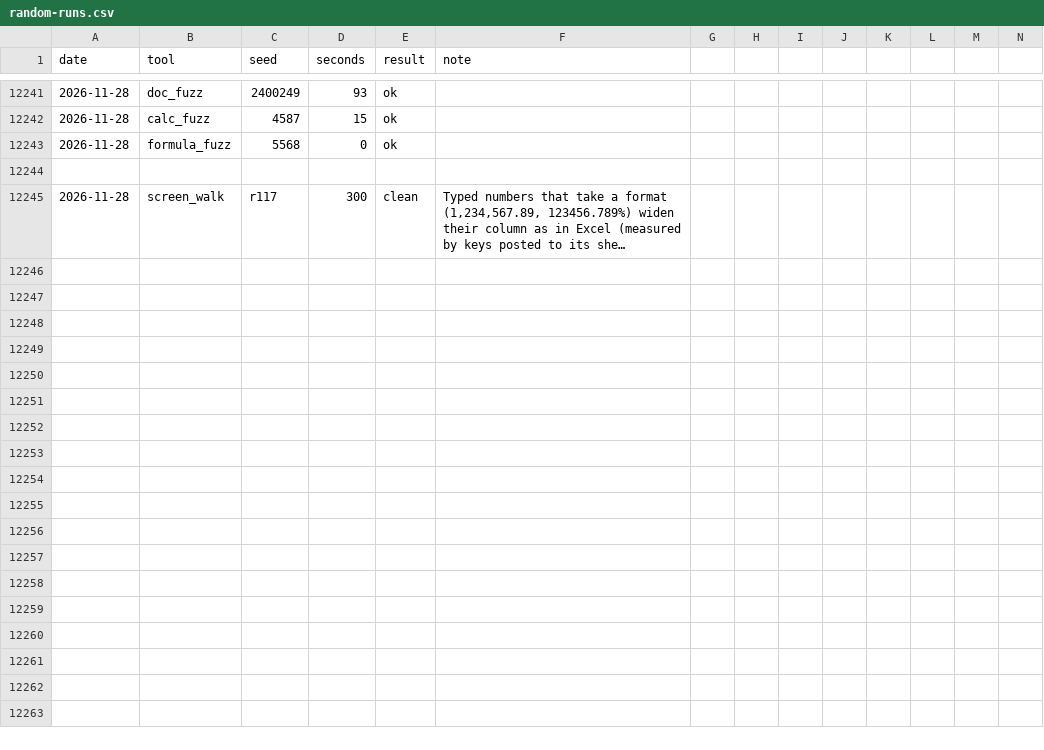
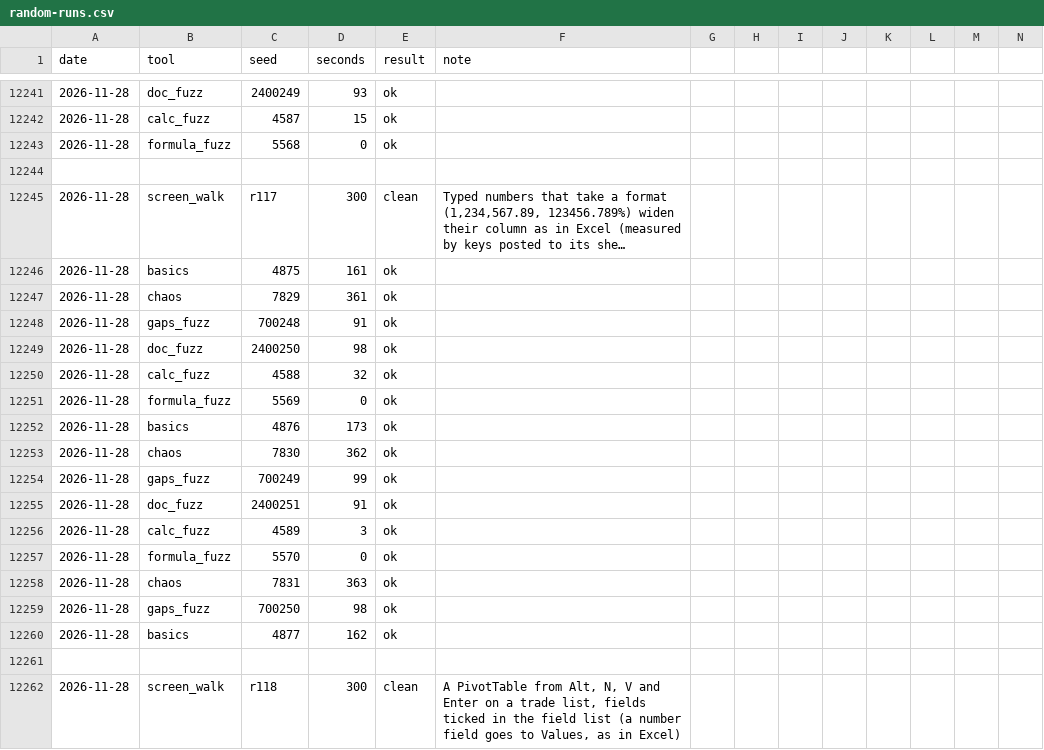
Before and after one commit to ycgrid/ycgrid, a CSV file: docs/random-runs.csv, drawn as a sheet; only a part is shown, gaps mark what is left out; long unchanged cells end in …; rows hold the shown columns only; the diff names each change by its address in the sheet, - before the commit and + after, or states it on an @@ line.

Commit message:
Random testing log: screen walk 118

```diff
--- a/docs/random-runs.csv
+++ b/docs/random-runs.csv
+row 12246: 2026-11-28 | basics | 4875 | 161 | ok
+row 12247: 2026-11-28 | chaos | 7829 | 361 | ok
+row 12248: 2026-11-28 | gaps_fuzz | 700248 | 91 | ok
+row 12249: 2026-11-28 | doc_fuzz | 2400250 | 98 | ok
+row 12250: 2026-11-28 | calc_fuzz | 4588 | 32 | ok
+row 12251: 2026-11-28 | formula_fuzz | 5569 | 0 | ok
+row 12252: 2026-11-28 | basics | 4876 | 173 | ok
+row 12253: 2026-11-28 | chaos | 7830 | 362 | ok
+row 12254: 2026-11-28 | gaps_fuzz | 700249 | 99 | ok
+row 12255: 2026-11-28 | doc_fuzz | 2400251 | 91 | ok
+row 12256: 2026-11-28 | calc_fuzz | 4589 | 3 | ok
+row 12257: 2026-11-28 | formula_fuzz | 5570 | 0 | ok
+row 12258: 2026-11-28 | chaos | 7831 | 363 | ok
+row 12259: 2026-11-28 | gaps_fuzz | 700250 | 98 | ok
+row 12260: 2026-11-28 | basics | 4877 | 162 | ok
+row 12261: (empty)
+row 12262: 2026-11-28 | screen_walk | r118 | 300 | clean | A PivotTable from Alt, N, V and Enter on a trade list, fields ticked in the field list (a number field goes to Values, as in Excel)
```
